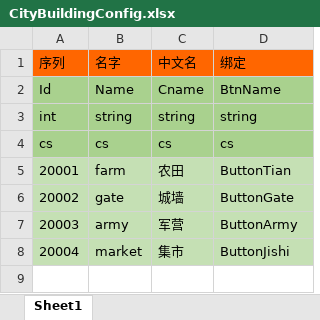
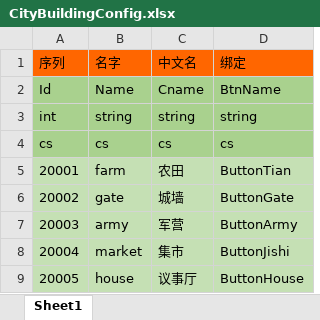
Before and after one commit to realeternia/SanKingdom, an Excel workbook: Design/config/CityBuildingConfig.xlsx, sheet Sheet1, drawn as a sheet; values as stored, in another font and other column widths than the file's, no borders; the diff names each change by its address in the sheet, - before the commit and + after, or states it on an @@ line.

```diff
--- a/Design/config/CityBuildingConfig.xlsx (sheet Sheet1)
+++ b/Design/config/CityBuildingConfig.xlsx (sheet Sheet1)
+row 9: 20005 | house | 议事厅 | ButtonHouse
```
Also changed, not shown: Design/config/CityDevConfig.xlsx, 8 other files.
